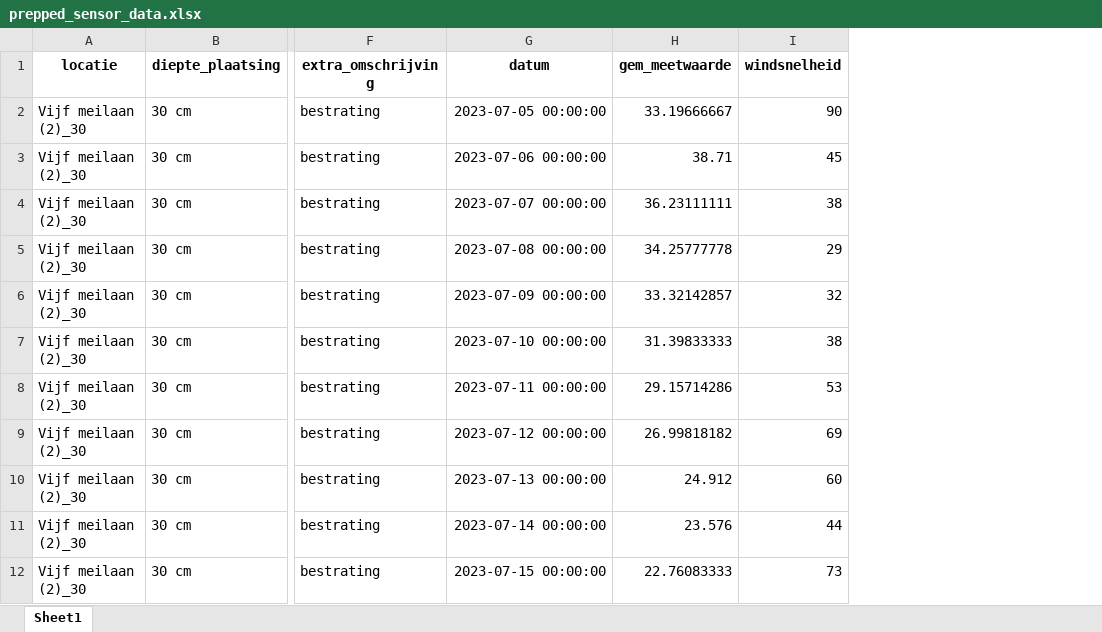
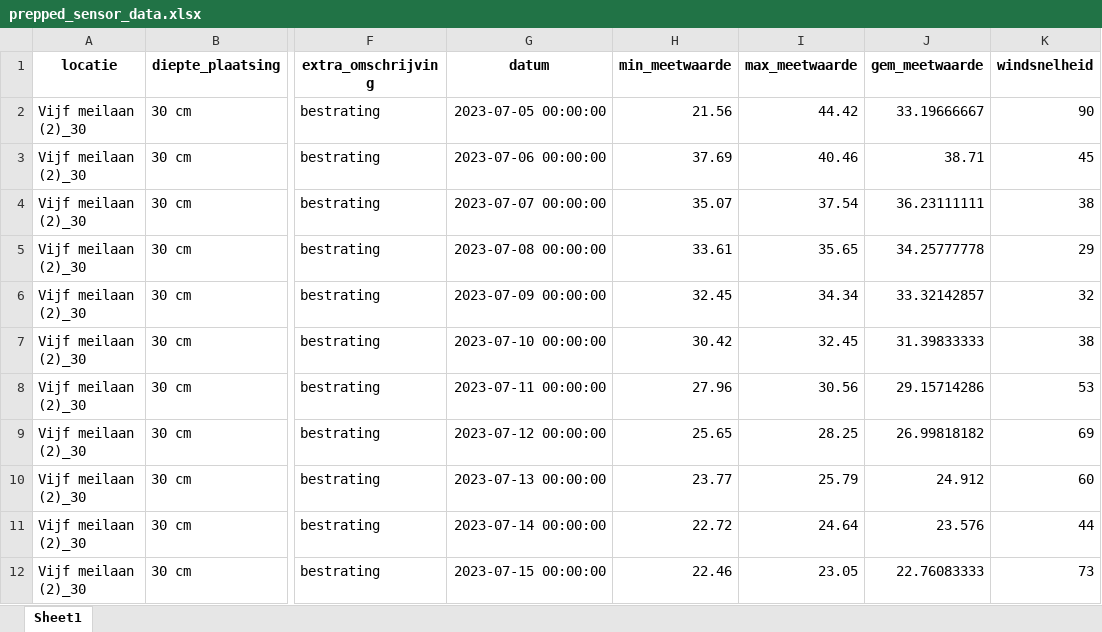
Before and after one commit to ctessels/leiden_water_in_the_cloud, an Excel workbook: src/data/prepped_sensor_data.xlsx, sheet Sheet1, drawn as a sheet; only a part is shown, gaps mark what is left out; values as stored, in another font and other column widths than the file's, no borders; the diff names each change by its address in the sheet, - before the commit and + after, or states it on an @@ line.

```diff
--- a/src/data/prepped_sensor_data.xlsx (sheet Sheet1)
+++ b/src/data/prepped_sensor_data.xlsx (sheet Sheet1)
+column H (min_meetwaarde), rows 2-12: 21.56 | 37.69 | 35.07 | 33.61 | 32.45 | 30.42 | 27.96 | 25.65 | 23.77 | 22.72 | 22.46
+column I (max_meetwaarde), rows 2-12: 44.42 | 40.46 | 37.54 | 35.65 | 34.34 | 32.45 | 30.56 | 28.25 | 25.79 | 24.64 | 23.05
```
Also changed, not shown: src/data/weerdata_leiden.xlsx, 9 other files.
